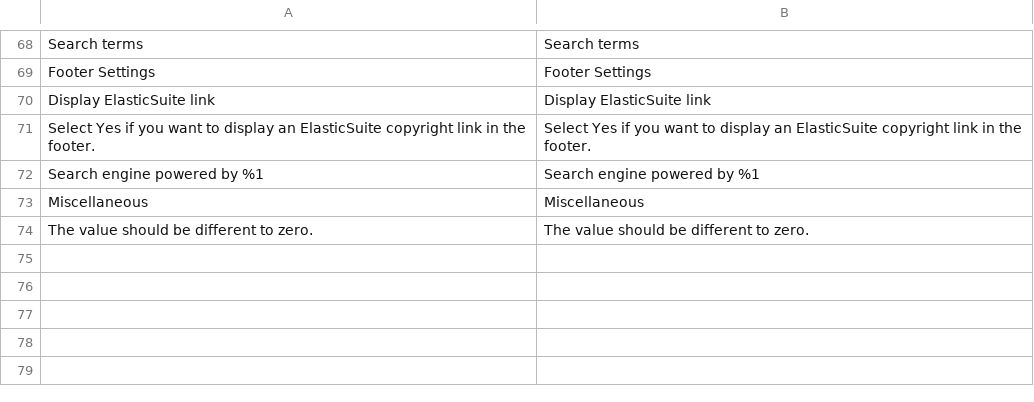
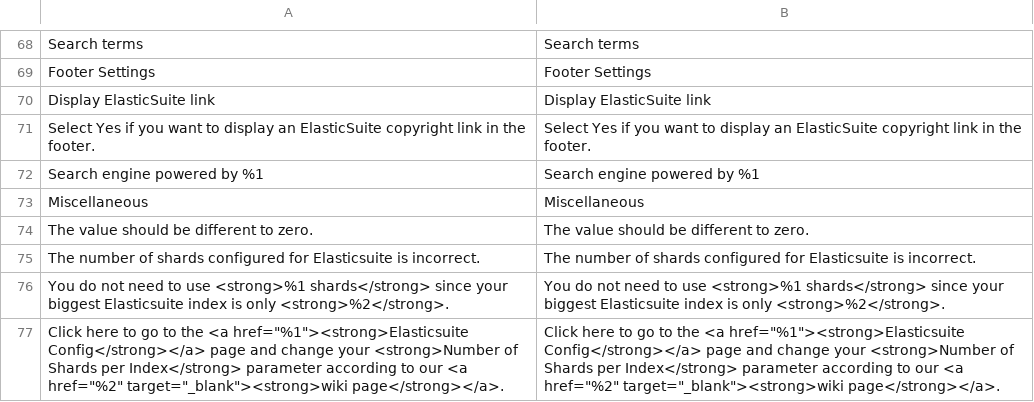
Before and after one commit to Smile-SA/elasticsuite, a CSV file: src/module-elasticsuite-core/i18n/en_US.csv, drawn as a sheet; only a part is shown, gaps mark what is left out; the diff names each change by its address in the sheet, - before the commit and + after, or states it on an @@ line.

```diff
--- a/src/module-elasticsuite-core/i18n/en_US.csv
+++ b/src/module-elasticsuite-core/i18n/en_US.csv
+row 75: The number of shards configured for Elasticsuite is incorrect. | The number of shards configured for Elasticsuite is incorrect.
+row 76: You do not need to use <strong>%1 shards</strong> since your biggest Elasticsuite index is only <strong>%2</strong>. | You do not need to use <strong>%1 shards</strong> since your biggest Elasticsuite index is only <strong>%2</strong>.
+row 77: Click here to go to the <a href="%1"><strong>Elasticsuite Config</strong></a> page and change your <strong>Number of Shards per Index</strong> parameter according to our <a href="%2" target="_blank"><strong>wiki page</strong></a>. | Click here to go to the <a href="%1"><strong>Elasticsuite Config</strong></a> page and change your <strong>Number of Shards per Index</strong> parameter according to our <a href="%2" target="_blank"><strong>wiki page</strong></a>.
```
Also changed, not shown: src/module-elasticsuite-core/i18n/fr_FR.csv.
